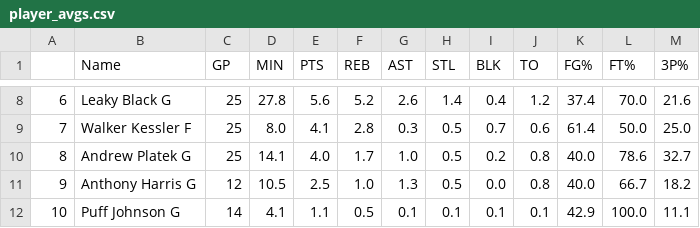
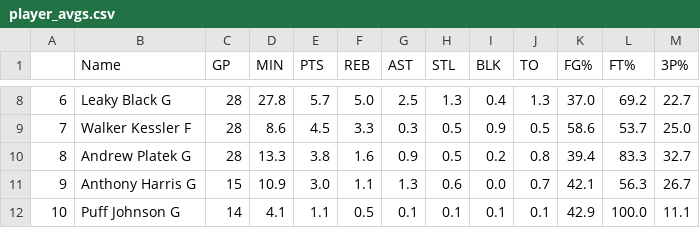
Before and after one commit to bdowd91/UNC_bball_data, a CSV file: player_avgs.csv, drawn as a sheet; only a part is shown, gaps mark what is left out; the diff covers the shown part only.

```diff
--- a/player_avgs.csv
+++ b/player_avgs.csv
@@ -8,5 +8,5 @@
-6,Leaky Black G,25,27.8,5.6,5.2,2.6,1.4,0.4,1.2,37.4,70.0,21.6
-7,Walker Kessler F,25,8.0,4.1,2.8,0.3,0.5,0.7,0.6,61.4,50.0,25.0
-8,Andrew Platek G,25,14.1,4.0,1.7,1.0,0.5,0.2,0.8,40.0,78.6,32.7
-9,Anthony Harris G,12,10.5,2.5,1.0,1.3,0.5,0.0,0.8,40.0,66.7,18.2
+6,Leaky Black G,28,27.8,5.7,5.0,2.5,1.3,0.4,1.3,37.0,69.2,22.7
+7,Walker Kessler F,28,8.6,4.5,3.3,0.3,0.5,0.9,0.5,58.6,53.7,25.0
+8,Andrew Platek G,28,13.3,3.8,1.6,0.9,0.5,0.2,0.8,39.4,83.3,32.7
+9,Anthony Harris G,15,10.9,3.0,1.1,1.3,0.6,0.0,0.7,42.1,56.3,26.7
 10,Puff Johnson G,14,4.1,1.1,0.5,0.1,0.1,0.1,0.1,42.9,100.0,11.1
```
Also changed, not shown: 97 edited cells elsewhere in this file, 1 other file.
